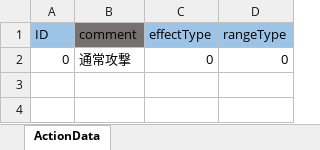
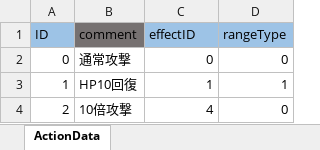
Before and after one commit to nobuRogue/2DRoguelikeSubject, an Excel workbook: Assets/Resources/MasterData/ActionData.xlsx, sheet ActionData, drawn as a sheet; values as stored, in another font and other column widths than the file's, no borders; the diff names each change by its address in the sheet, - before the commit and + after, or states it on an @@ line.

```diff
--- a/Assets/Resources/MasterData/ActionData.xlsx (sheet ActionData)
+++ b/Assets/Resources/MasterData/ActionData.xlsx (sheet ActionData)
-C1: effectType
+C1: effectID
+row 3: 1 | HP10回復 | 1 | 1
+row 4: 2 | 10倍攻撃 | 4 | 0
```
Also changed, not shown: Assets/Resources/MasterData/ItemData.xlsx, Assets/Resources/MasterData/MessageData.xlsx, 21 other files.
